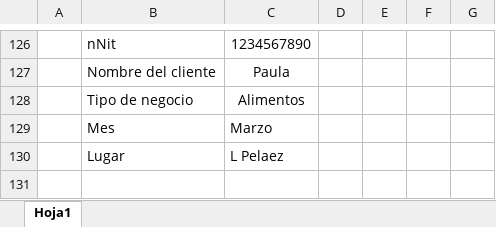
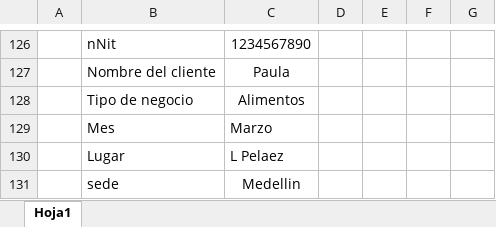
Before and after one commit to ElaDevep/backend_Ela, an Excel workbook: src/uploads/excelEnergia/Modulo de energia.xlsx, sheet Hoja1, drawn as a sheet; only a part is shown, gaps mark what is left out; values as stored, in another font and other column widths than the file's, no borders; the diff names each change by its address in the sheet, - before the commit and + after, or states it on an @@ line.

```diff
--- a/src/uploads/excelEnergia/Modulo de energia.xlsx (sheet Hoja1)
+++ b/src/uploads/excelEnergia/Modulo de energia.xlsx (sheet Hoja1)
+row 131:  | sede | Medellin
```
Also changed, not shown: src/uploads/ExcelResiduos/resultados_Modulo Residuos.xlsx, src/uploads/excelEducacion/Modulo Educacion.xlsx, 15 other files.
